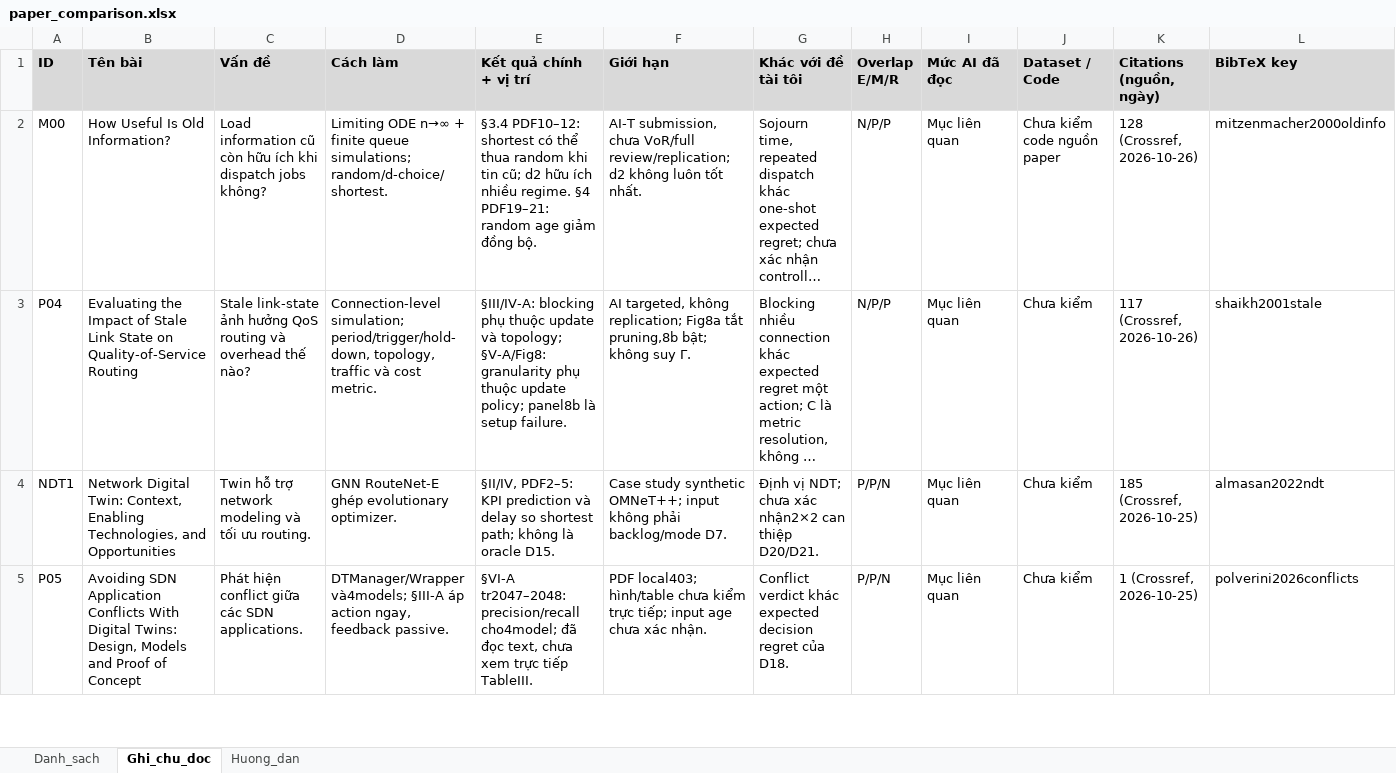
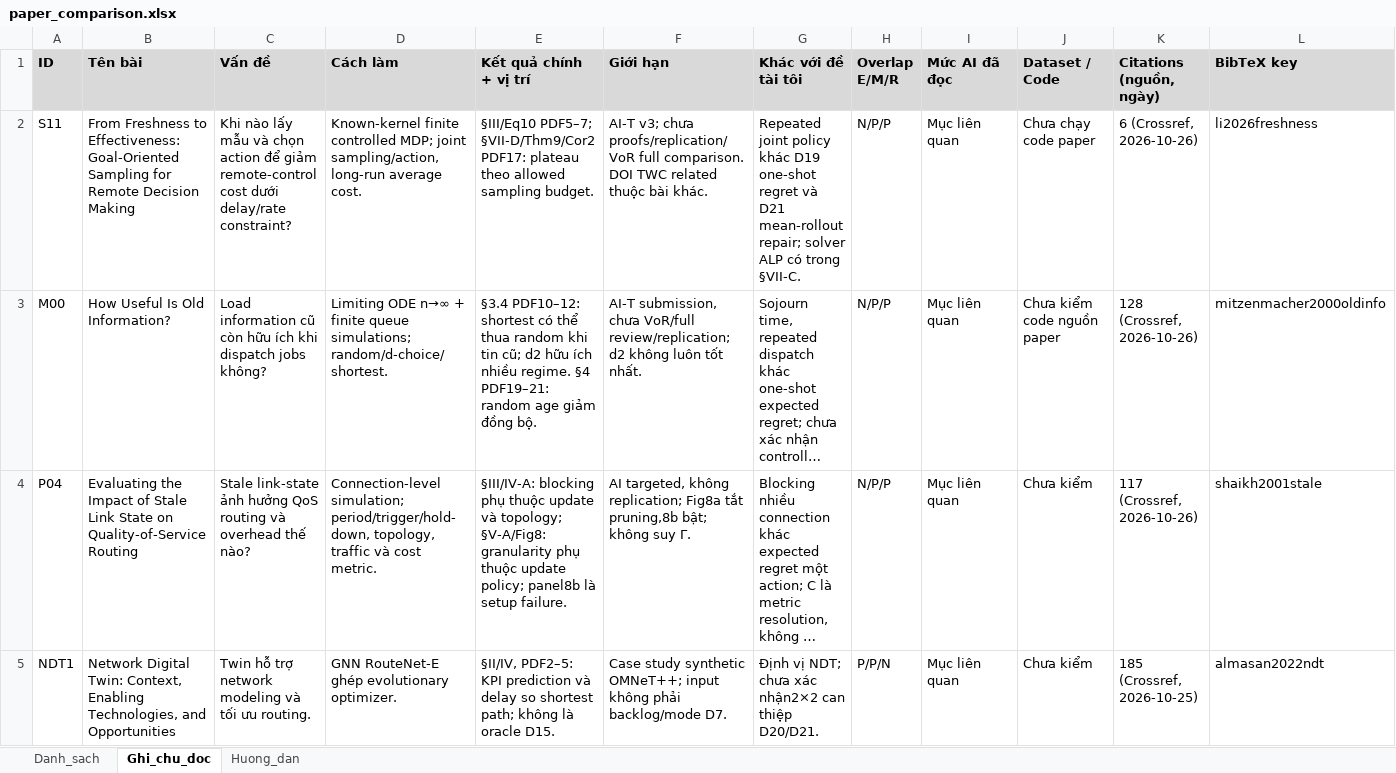
Before and after one commit to vantai13/state-model-regret, an Excel workbook: papers/paper_comparison.xlsx, sheet Ghi_chu_doc, drawn as a sheet; only a part is shown; the shorter side is filled out with more unchanged rows; long unchanged cells end in …; values as stored, in another font and other column widths than the file's, no borders; rows hold the shown columns only; the diff names each change by its address in the sheet, - before the commit and + after, or states it on an @@ line.

Commit message:
Complete L2.6 Part A freshness and decision-value audit

```diff
--- a/papers/paper_comparison.xlsx (sheet Ghi_chu_doc)
+++ b/papers/paper_comparison.xlsx (sheet Ghi_chu_doc)
+row 2: S11 | From Freshness to Effectiveness: Goal-Oriented Sampling for Remote Decision Making | Khi nào lấy mẫu và chọn action để giảm remote-control cost dưới delay/rate constraint? | Known-kernel finite controlled MDP; joint sampling/action, long-run average cost. | §III/Eq10 PDF5–7; §VII-D/Thm9/Cor2 PDF17: plateau theo allowed sampling budget. | AI-T v3; chưa proofs/replication/VoR full comparison. DOI TWC related thuộc bài khác. | Repeated joint policy khác D19 one-shot regret và D21 mean-rollout repair; solver ALP có trong §VII-C. | N/P/P | Mục liên quan | Chưa chạy code paper | 6 (Crossref, 2026-10-26) | li2026freshness
```
Also changed, not shown: sheet Danh_sach, sheet Huong_dan, 35 other files.
